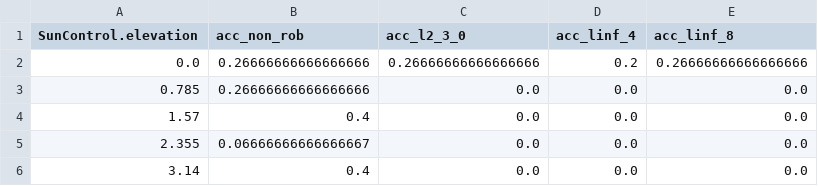
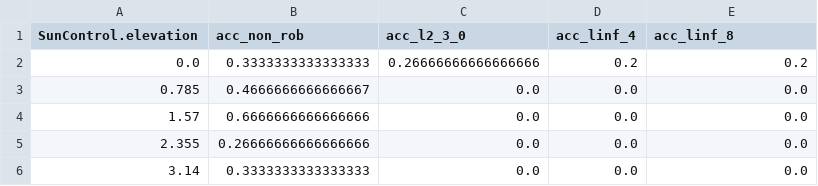
Before and after one commit to lr98769/3db, a CSV file: experiments/changing_weather/cup_mug/analysis/csvs/varying_sun_el_cup.csv, drawn as a sheet.

```diff
--- a/experiments/changing_weather/cup_mug/analysis/csvs/varying_sun_el_cup.csv
+++ b/experiments/changing_weather/cup_mug/analysis/csvs/varying_sun_el_cup.csv
@@ -1,6 +1,6 @@
 SunControl.elevation,acc_non_rob,acc_l2_3_0,acc_linf_4,acc_linf_8
-0.0,0.26666666666666666,0.26666666666666666,0.2,0.26666666666666666
-0.785,0.26666666666666666,0.0,0.0,0.0
-1.57,0.4,0.0,0.0,0.0
-2.355,0.06666666666666667,0.0,0.0,0.0
-3.14,0.4,0.0,0.0,0.0
+0.0,0.3333333333333333,0.26666666666666666,0.2,0.2
+0.785,0.4666666666666667,0.0,0.0,0.0
+1.57,0.6666666666666666,0.0,0.0,0.0
+2.355,0.26666666666666666,0.0,0.0,0.0
+3.14,0.3333333333333333,0.0,0.0,0.0
```
Also changed, not shown: experiments/changing_weather/cup_mug/analysis/csvs/overall_accuracy.csv, experiments/changing_weather/cup_mug/analysis/csvs/varying_haze_fac_cup.csv, 10 other files.
